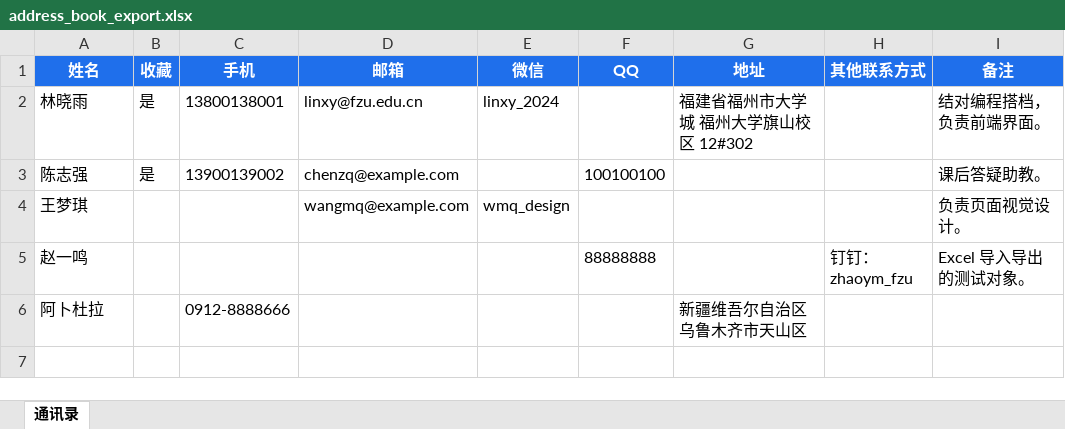
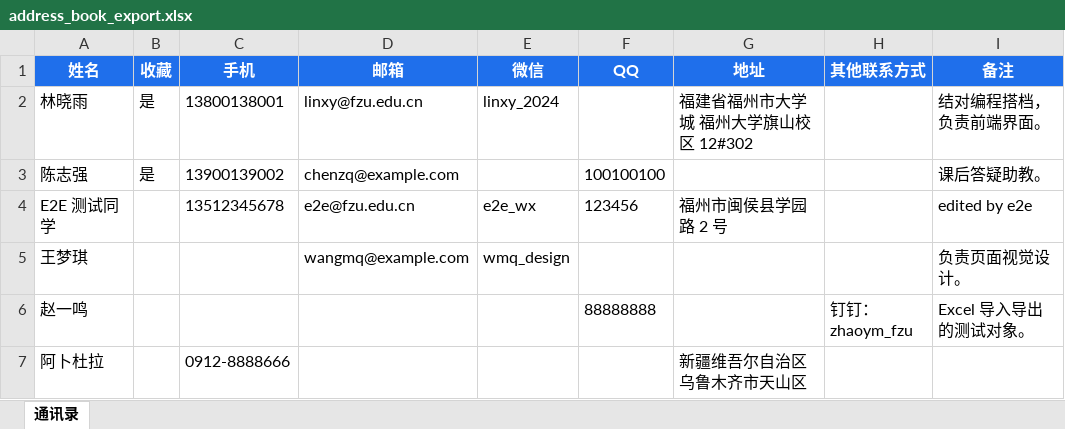
Before and after one commit to 1an666216/address-book-xp, an Excel workbook: exports/address_book_export.xlsx, sheet 通讯录, drawn as a sheet; values as stored, in another font and other column widths than the file's, no borders; the diff names each change by its address in the sheet, - before the commit and + after, or states it on an @@ line.

```diff
--- a/exports/address_book_export.xlsx (sheet 通讯录)
+++ b/exports/address_book_export.xlsx (sheet 通讯录)
+row 4: E2E 测试同学 |  | 13512345678 | e2e@fzu.edu.cn | e2e_wx | 123456 | 福州市闽侯县学园路 2 号 |  | edited by e2e
```
Also changed, not shown: 9 other files.
